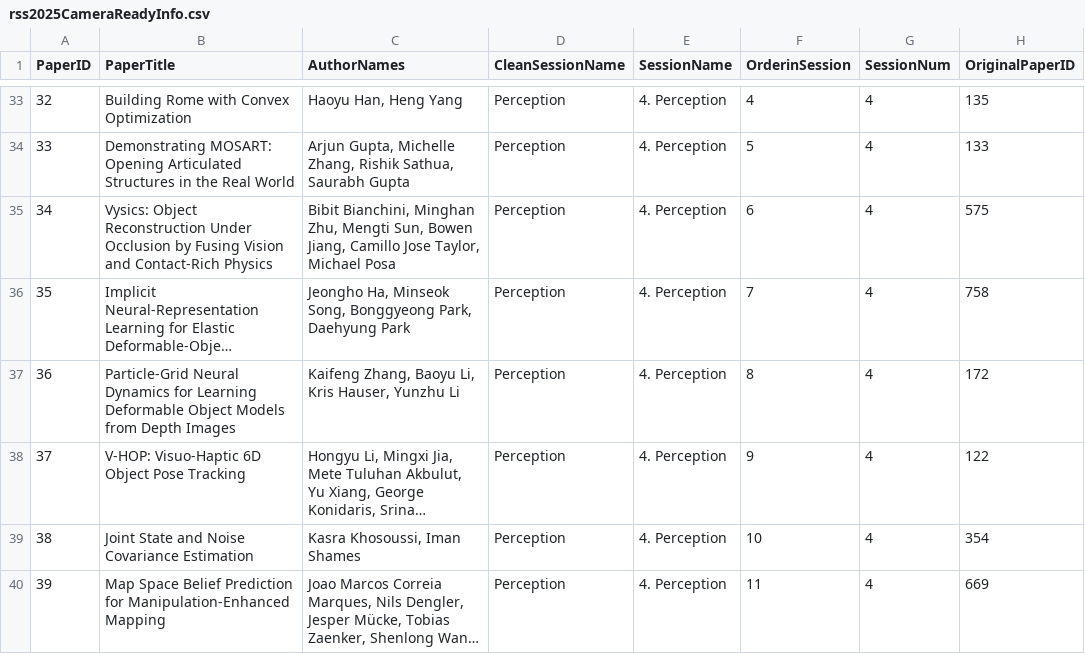
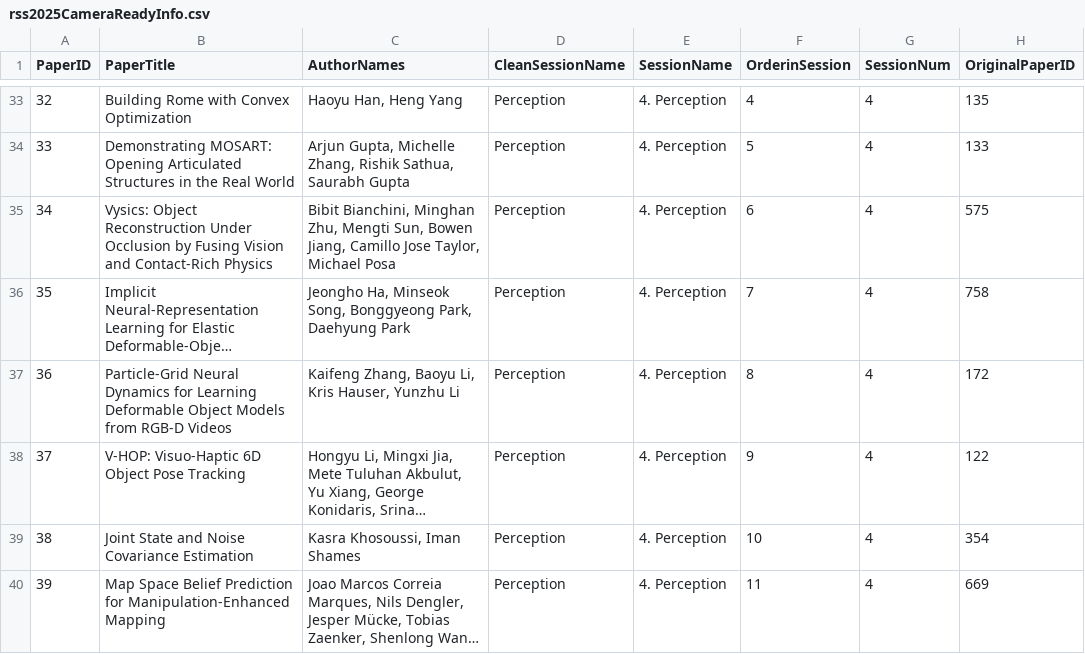
Before and after one commit to rss2025/rss2025.github.io, a CSV file: _data/rss2025CameraReadyInfo.csv, drawn as a sheet; only a part is shown, gaps mark what is left out; long unchanged cells end in …; the diff names each change by its address in the sheet, - before the commit and + after, or states it on an @@ line.

Commit message:
update paper title for origin id 172

```diff
--- a/_data/rss2025CameraReadyInfo.csv
+++ b/_data/rss2025CameraReadyInfo.csv
-B37 (PaperTitle): …Models from Depth Images
+B37 (PaperTitle): …Models from RGB-D Videos
```
Also changed, not shown: 2 other files.
